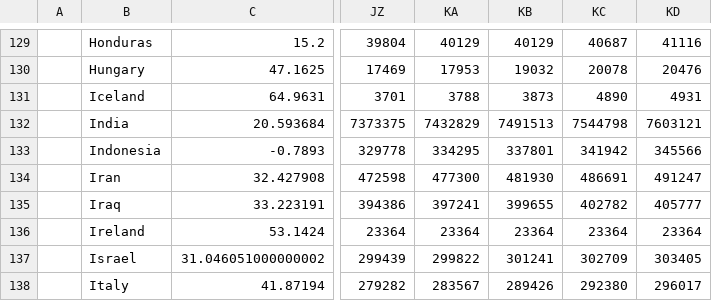
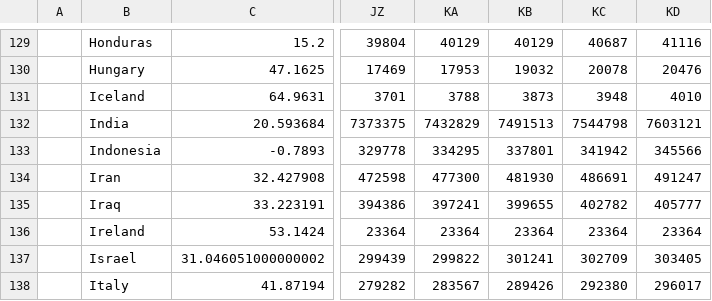
Before and after one commit to TuTomasz/Covid19-Dataset, a CSV file: Data/raw/Recovered_raw.csv, drawn as a sheet; only a part is shown, gaps mark what is left out; the diff names each change by its address in the sheet, - before the commit and + after, or states it on an @@ line.

```diff
--- a/Data/raw/Recovered_raw.csv
+++ b/Data/raw/Recovered_raw.csv
-KC131: 4890
+KC131: 3948
-KD131: 4931
+KD131: 4010
```
Also changed, not shown: 1 other file.
